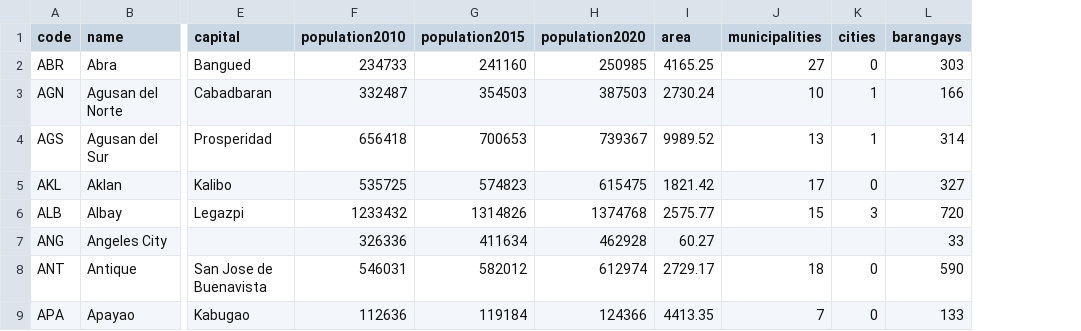
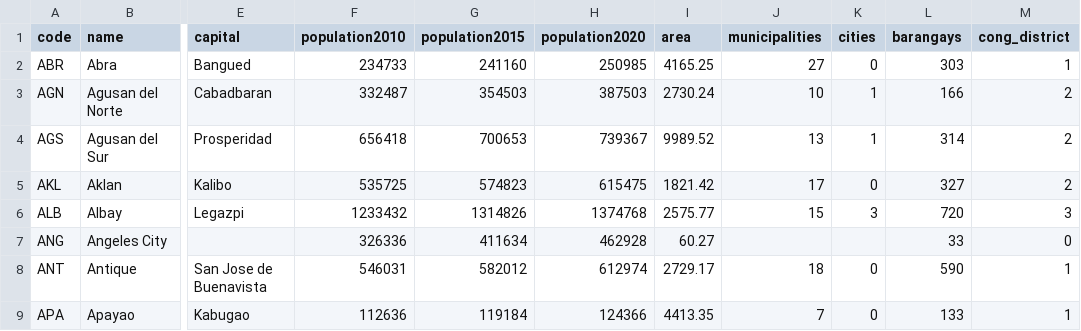
Before and after one commit to sambelmonte/philippinemap, a CSV file: misc/lgu_data.csv, drawn as a sheet; only a part is shown, gaps mark what is left out; the diff names each change by its address in the sheet, - before the commit and + after, or states it on an @@ line.

```diff
--- a/misc/lgu_data.csv
+++ b/misc/lgu_data.csv
+column M (cong_district), rows 2-9: 1 | 2 | 2 | 2 | 3 | 0 | 1 | 1
```
Also changed, not shown: misc/mun_data.csv, 6 other files.
